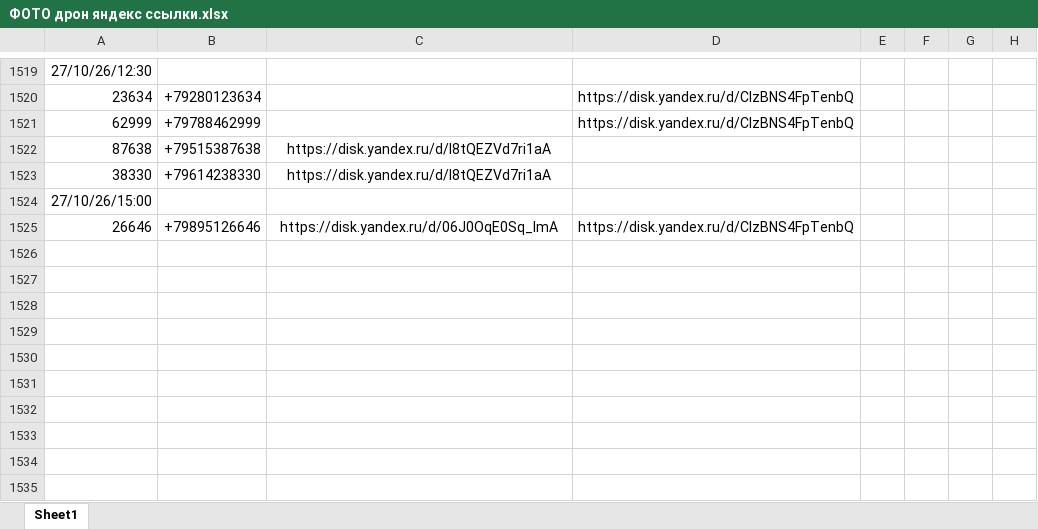
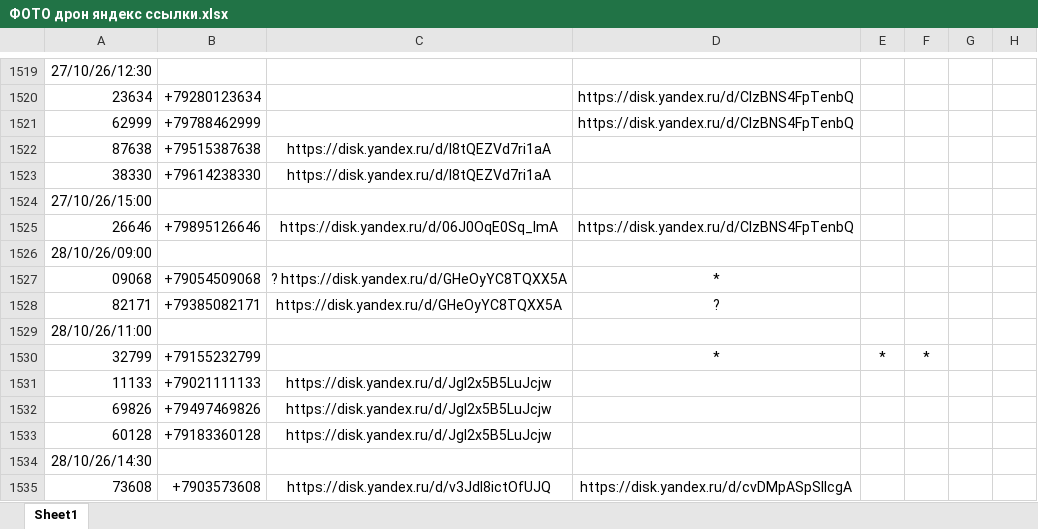
Before and after one commit to janasasha07-collab/photo, an Excel workbook: ФОТО дрон яндекс ссылки.xlsx, sheet Sheet1, drawn as a sheet; only a part is shown, gaps mark what is left out; values as stored, in another font and other column widths than the file's, no borders; the diff names each change by its address in the sheet, - before the commit and + after, or states it on an @@ line.

Commit message:
Add files via upload

```diff
--- a/ФОТО дрон яндекс ссылки.xlsx (sheet Sheet1)
+++ b/ФОТО дрон яндекс ссылки.xlsx (sheet Sheet1)
+row 1526: 28/10/26/09:00
+row 1527: 09068 | +79054509068 | ? https://disk.yandex.ru/d/GHeOyYC8TQXX5A | *
+row 1528: 82171 | +79385082171 | https://disk.yandex.ru/d/GHeOyYC8TQXX5A | ?
+row 1529: 28/10/26/11:00
+row 1530: 32799 | +79155232799 |  | * | * | *
+row 1531: 11133 | +79021111133 | https://disk.yandex.ru/d/Jgl2x5B5LuJcjw
+row 1532: 69826 | +79497469826 | https://disk.yandex.ru/d/Jgl2x5B5LuJcjw
+row 1533: 60128 | +79183360128 | https://disk.yandex.ru/d/Jgl2x5B5LuJcjw
+row 1534: 28/10/26/14:30
+row 1535: 73608 | +7903573608 | https://disk.yandex.ru/d/v3JdI8ictOfUJQ | https://disk.yandex.ru/d/cvDMpASpSlIcgA
```
